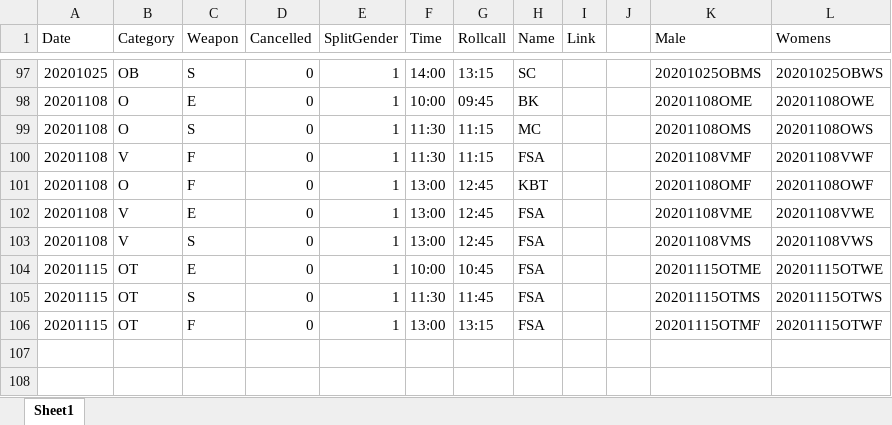
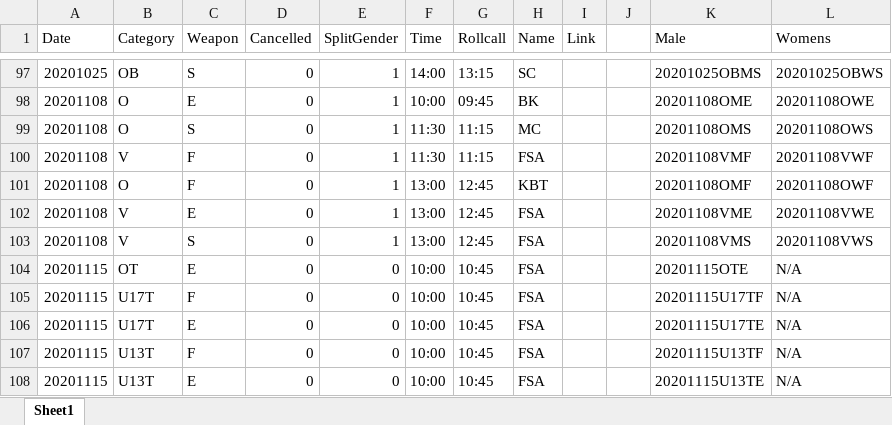
Before and after one commit to stuartmarshall87/FencingSAResults2, an Excel workbook: 2020/2020FSAdates.xlsx, sheet Sheet1, drawn as a sheet; only a part is shown, gaps mark what is left out; values as stored, in another font and other column widths than the file's, no borders; table styles not drawn; addresses are those after the commit; the diff names each change by its address in the sheet, - before the commit and + after, or states it on an @@ line.

Commit message:
ReUpload new dates for italian relay

```diff
--- a/2020/2020FSAdates.xlsx (sheet Sheet1)
+++ b/2020/2020FSAdates.xlsx (sheet Sheet1)
-E104:E105 (SplitGender): 1
+E104:E105 (SplitGender): 0
-K104 (Male): 20201115OTME
+K104 (Male): 20201115OTE
-L104 (Womens): 20201115OTWE
+L104 (Womens): N/A
-B105 (Category): OT
+B105 (Category): U17T
-C105 (Weapon): S
+C105 (Weapon): F
-F105 (Time): 11:30
+F105 (Time): 10:00
-G105 (Rollcall): 11:45
+G105 (Rollcall): 10:45
-K105 (Male): 20201115OTMS
+K105 (Male): 20201115U17TF
-L105 (Womens): 20201115OTWS
+L105 (Womens): N/A
+row 106: 20201115 | U17T | E | 0 | 0 | 10:00 | 10:45 | FSA |  |  | 20201115U17TE | N/A
-B107 (Category): OT
+B107 (Category): U13T
-E107 (SplitGender): 1
+E107 (SplitGender): 0
-F107 (Time): 13:00
+F107 (Time): 10:00
-G107 (Rollcall): 13:15
+G107 (Rollcall): 10:45
-K107 (Male): 20201115OTMF
+K107 (Male): 20201115U13TF
-L107 (Womens): 20201115OTWF
+L107 (Womens): N/A
+row 108: 20201115 | U13T | E | 0 | 0 | 10:00 | 10:45 | FSA |  |  | 20201115U13TE | N/A
```
Also changed, not shown: 1 other file.
